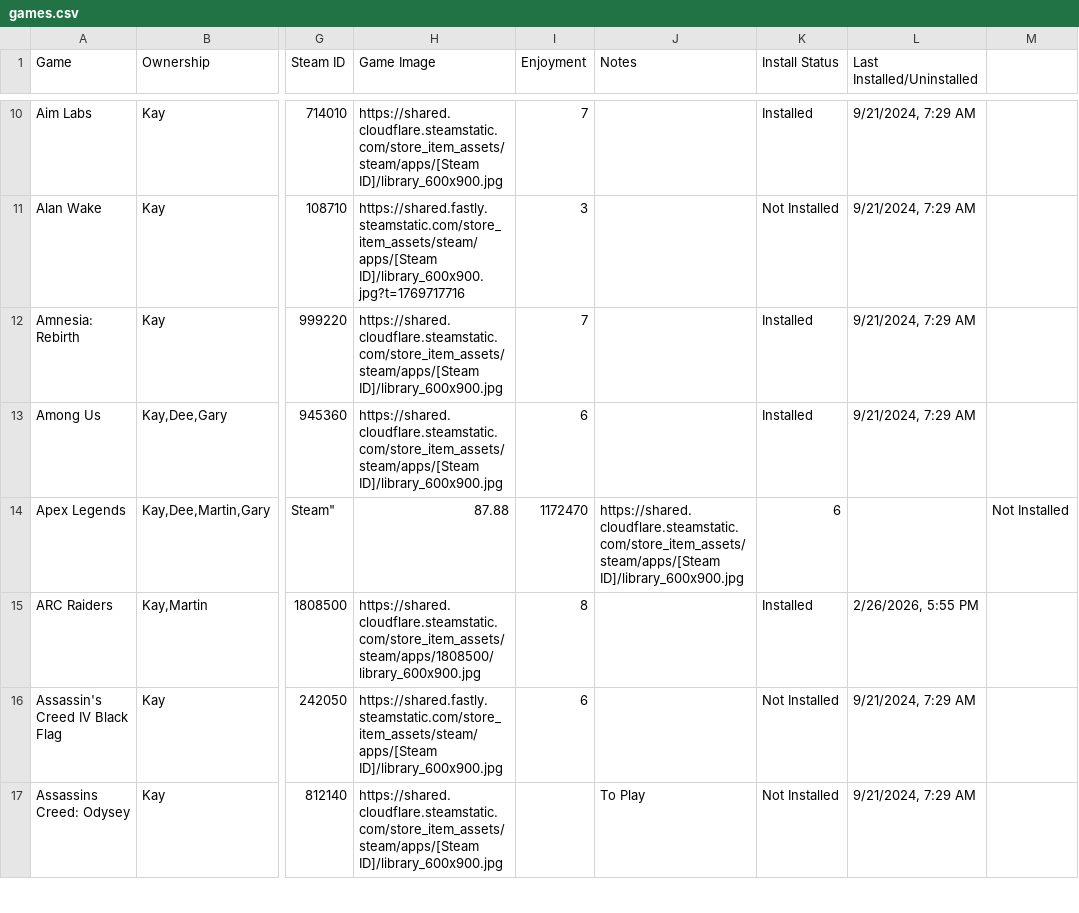
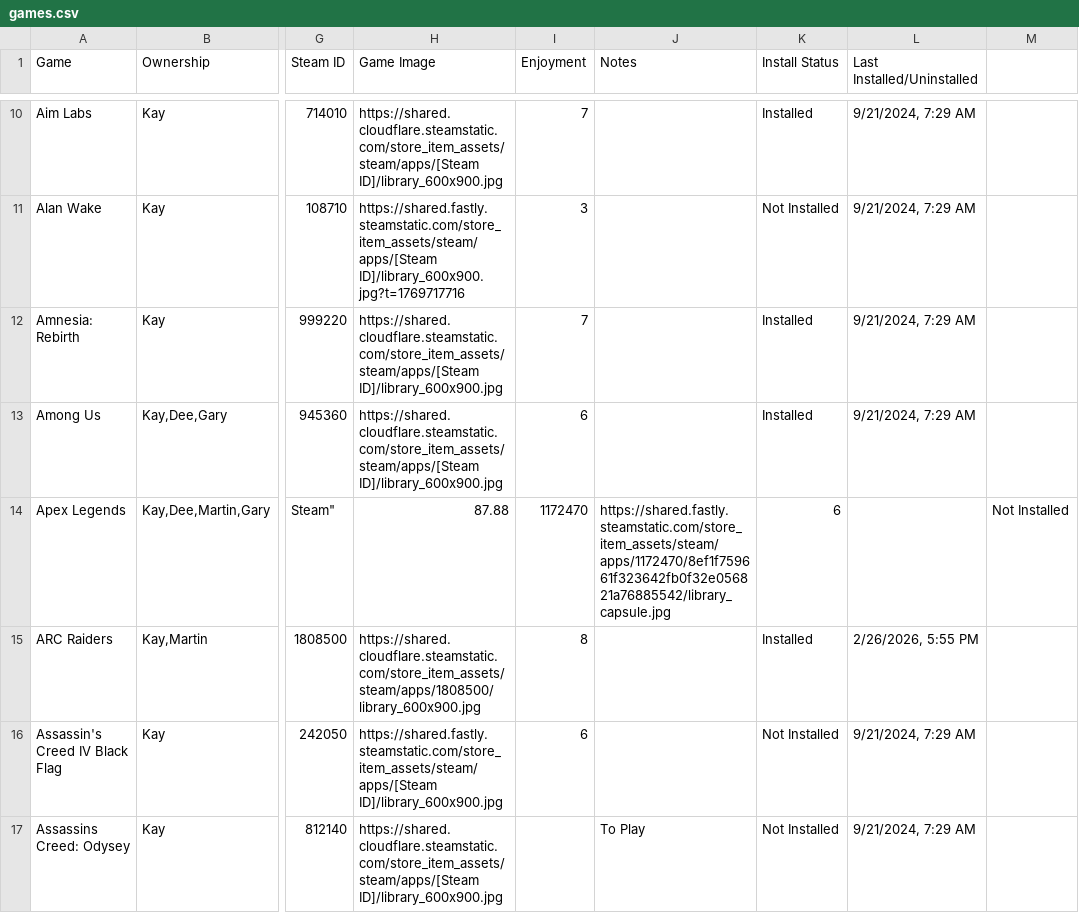
Before and after one commit to kay-who-codes/Game-Library, a CSV file: games.csv, drawn as a sheet; only a part is shown, gaps mark what is left out; the diff covers the shown part only; the diff names each change by its address in the sheet, - before the commit and + after, or states it on an @@ line.

```diff
--- a/games.csv
+++ b/games.csv
-J14 (Notes): https://shared.cloudflare.steamstatic.com/store_item_assets/steam/apps/[Steam ID]/library_600x900.jpg
+J14 (Notes): https://shared.fastly.steamstatic.com/store_item_assets/steam/apps/1172470/8ef1f759661f323642fb0f32e056821a76885542/library_capsule.jpg
```
Also changed, not shown: 11 removed rows and 20 edited cells elsewhere in this file.
